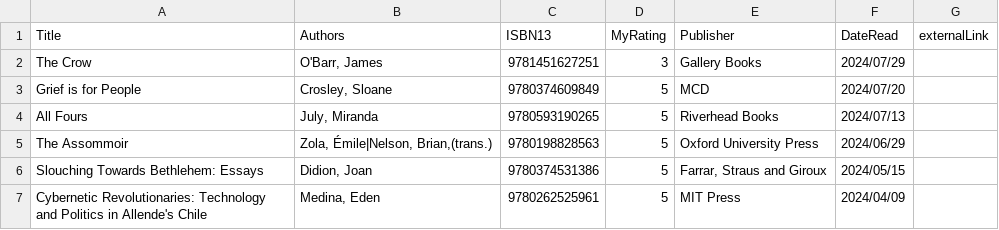
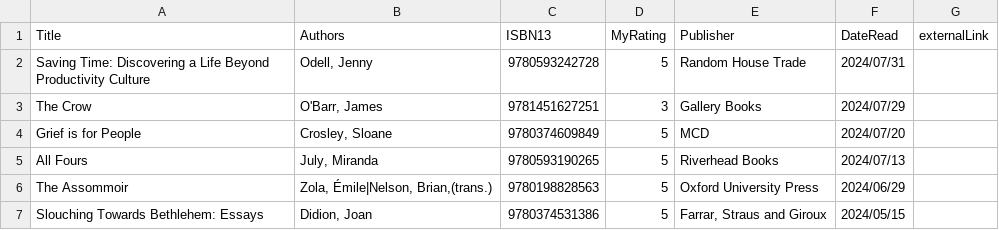
Before and after one commit to mattbailey0/mattmattmatt_2, a CSV file: _data/reading.csv, drawn as a sheet; only a part is shown; the shorter side is filled out with more unchanged rows.

```diff
--- a/_data/reading.csv
+++ b/_data/reading.csv
@@ -1,2 +1,3 @@
 Title,Authors,ISBN13,MyRating,Publisher,DateRead,externalLink
+"Saving Time: Discovering a Life Beyond Productivity Culture","Odell, Jenny",9780593242728,5,Random House Trade,2024/07/31
 "The Crow","O'Barr, James",9781451627251,3,Gallery Books,2024/07/29
```
Also changed, not shown: 1 other file.
